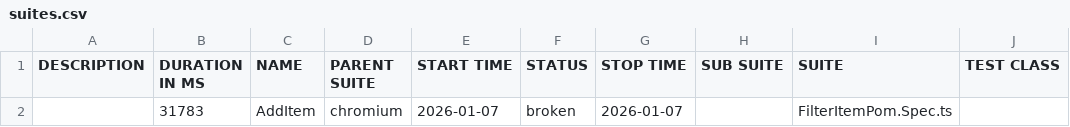
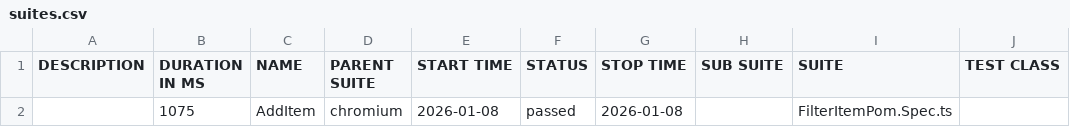
Before and after one commit to eslamsami/PlayWright, a CSV file: data/suites.csv, drawn as a sheet; only a part is shown; the diff names each change by its address in the sheet, - before the commit and + after, or states it on an @@ line.

```diff
--- a/data/suites.csv
+++ b/data/suites.csv
-B2 (DURATION IN MS): 31783
+B2 (DURATION IN MS): 1075
-E2 (START TIME): 2026-01-07
+E2 (START TIME): 2026-01-08
-F2 (STATUS): broken
+F2 (STATUS): passed
-G2 (STOP TIME): 2026-01-07
+G2 (STOP TIME): 2026-01-08
```
Also changed, not shown: 42 other files.
